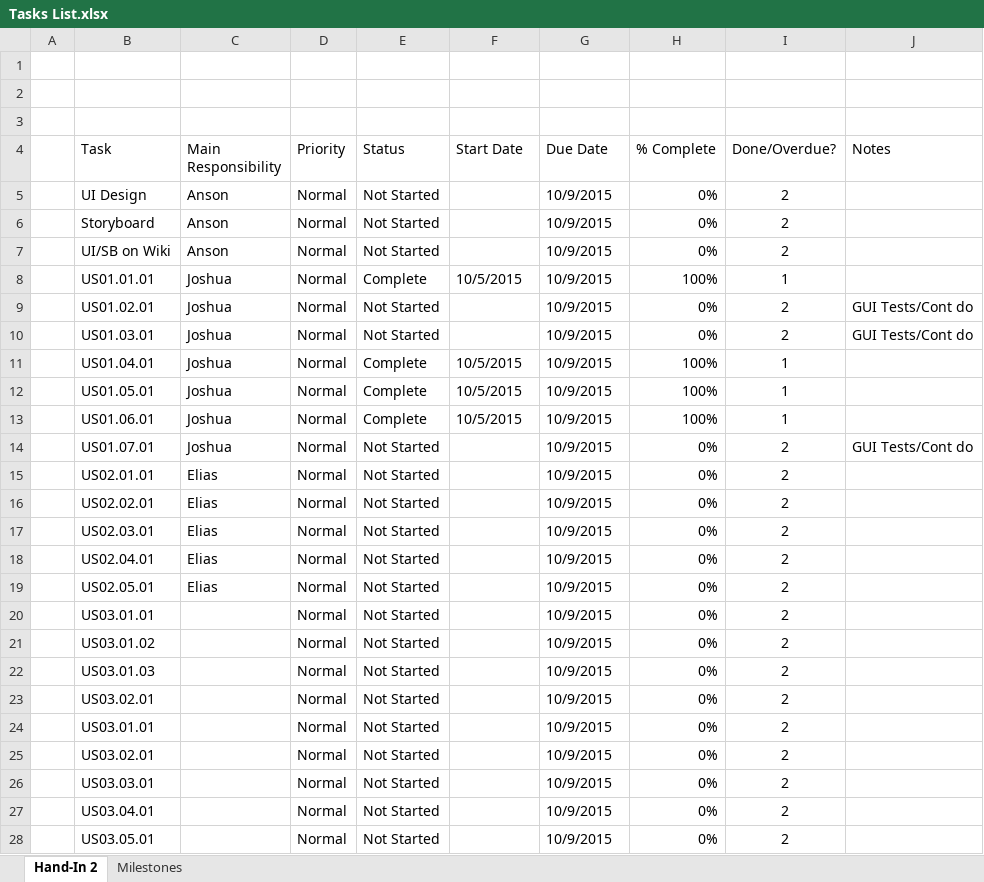
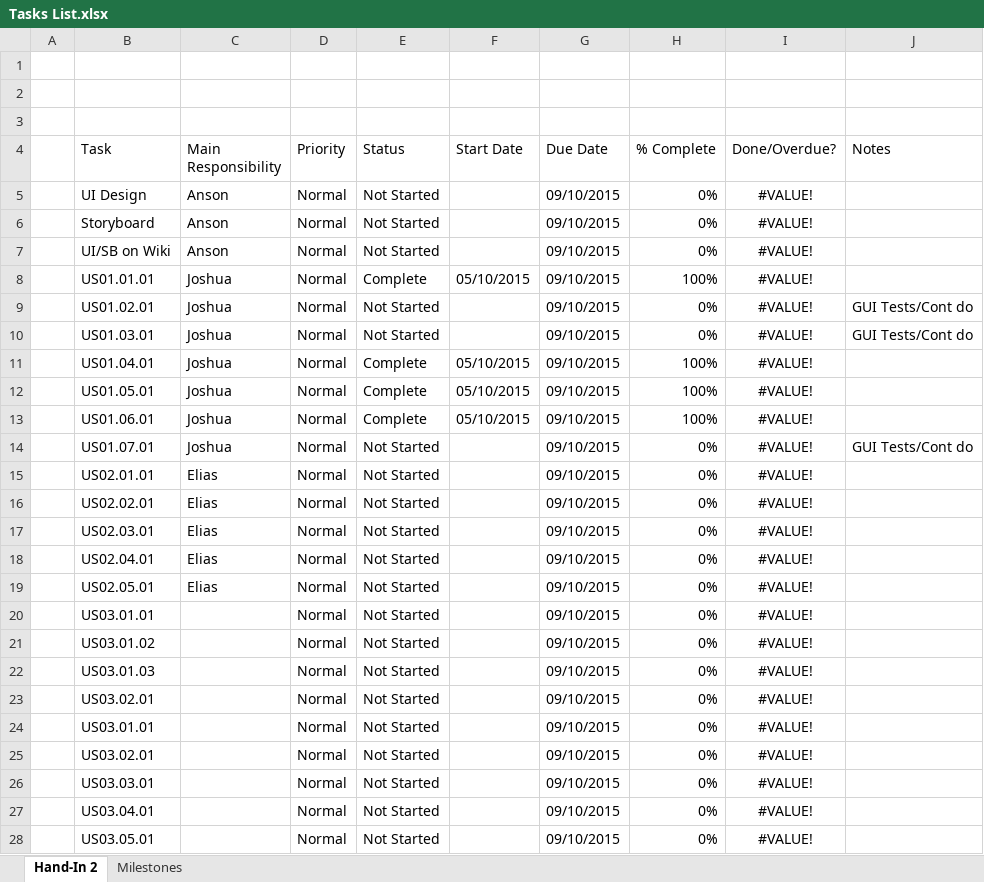
Before and after one commit to CMPUT301F15T07/TradingApp, an Excel workbook: docs/Tasks List.xlsx, sheet Hand-In 2, drawn as a sheet; only a part is shown; values as stored, in another font and other column widths than the file's, no borders; charts and pictures and conditional formats and table styles not drawn; the diff covers the shown part only; the diff names each change by its address in the sheet, - before the commit and + after, or states it on an @@ line.

```diff
--- a/docs/Tasks List.xlsx (sheet Hand-In 2)
+++ b/docs/Tasks List.xlsx (sheet Hand-In 2)
-G5:G28 (Due Date): 10/9/2015
+G5:G28 (Due Date): 09/10/2015
-I5:I7 (Done/Overdue?): 2
+I5:I7 (Done/Overdue?): #VALUE!
-F8 (Start Date): 10/5/2015
+F8 (Start Date): 05/10/2015
-I8 (Done/Overdue?): 1
+I8 (Done/Overdue?): #VALUE!
-I9:I10 (Done/Overdue?): 2
+I9:I10 (Done/Overdue?): #VALUE!
-F11:F13 (Start Date): 10/5/2015
+F11:F13 (Start Date): 05/10/2015
-I11:I13 (Done/Overdue?): 1
+I11:I13 (Done/Overdue?): #VALUE!
-I14:I28 (Done/Overdue?): 2
+I14:I28 (Done/Overdue?): #VALUE!
```
Also changed, not shown: 1 added row, 1 removed row and 42 edited cells elsewhere in this sheet, sheet Milestones, charts or pictures.
